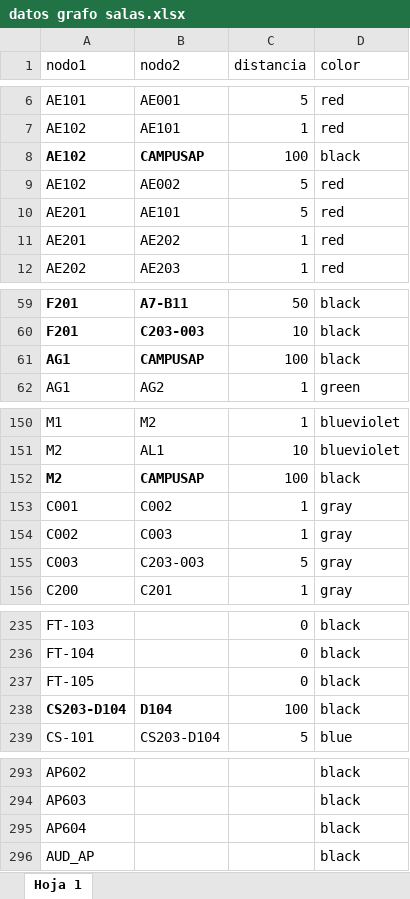
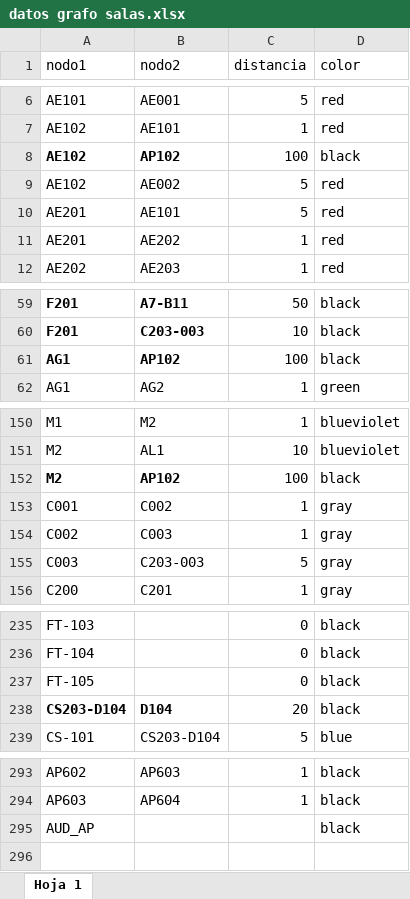
Before and after one commit to ganguloo/IPre20232Calendario, an Excel workbook: Datos/datos grafo salas.xlsx, sheet Hoja 1, drawn as a sheet; only a part is shown, gaps mark what is left out; values as stored, in another font and other column widths than the file's, no borders; charts and pictures not drawn; removed rows and columns are numbered as before the commit, all else as after; the diff covers the shown part only; the diff names each change by its address in the sheet, - before the commit and + after, or states it on an @@ line.

```diff
--- a/Datos/datos grafo salas.xlsx (sheet Hoja 1)
+++ b/Datos/datos grafo salas.xlsx (sheet Hoja 1)
-B8 (nodo2): CAMPUSAP
+B8 (nodo2): AP102
-B61 (nodo2): CAMPUSAP
+B61 (nodo2): AP102
-B152 (nodo2): CAMPUSAP
+B152 (nodo2): AP102
-C238 (distancia): 100
+C238 (distancia): 20
-B293 (nodo2): (empty)
+B293 (nodo2): AP603
-C293:C294 (distancia): (empty)
+C293:C294 (distancia): 1
-B294 (nodo2): (empty)
+B294 (nodo2): AP604
-row 295: AP604 |  |  | black
```
Also changed, not shown: 3 added rows, 3 removed rows and 38 edited cells elsewhere in this sheet.
